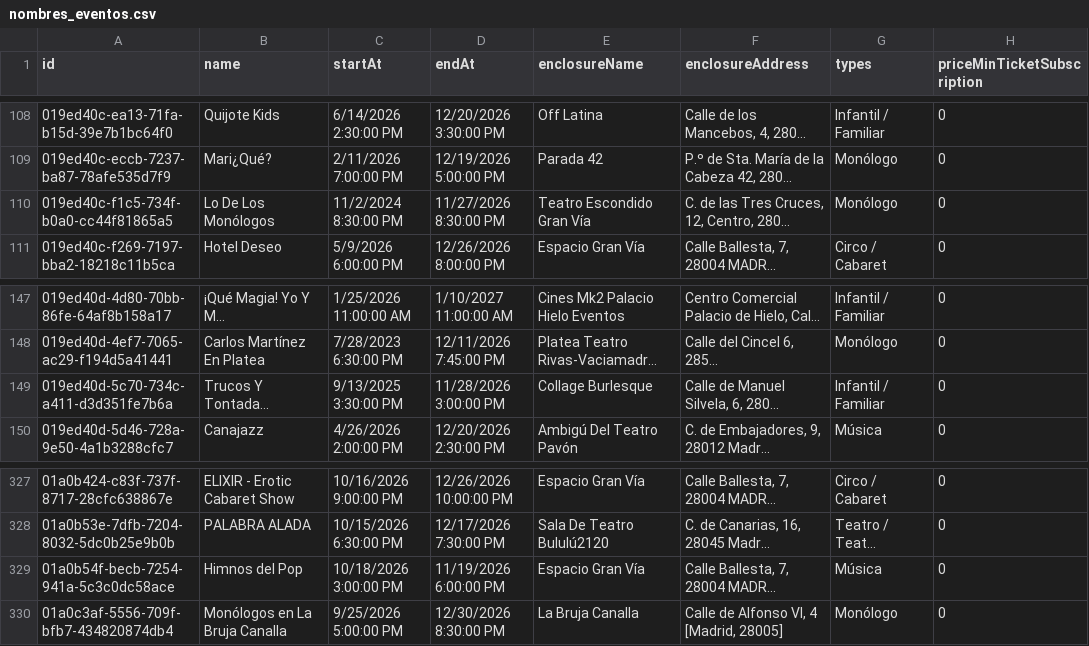
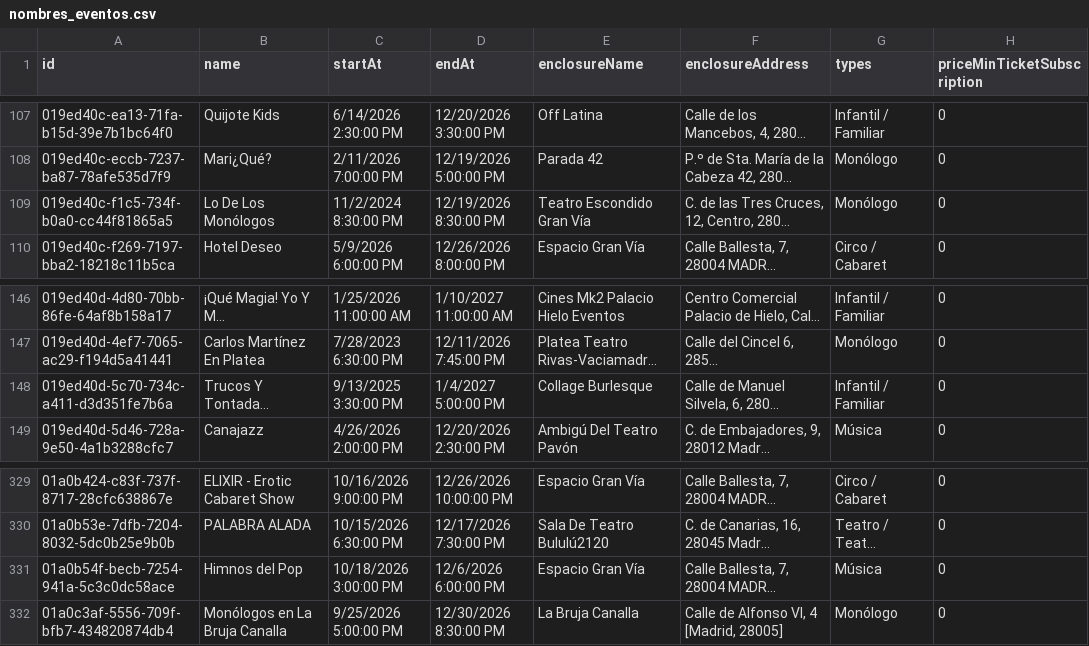
Before and after one commit to valonsot/ScheduleScript, a CSV file: nombres_eventos.csv, drawn as a sheet; only a part is shown, gaps mark what is left out; long unchanged cells end in …; addresses are those after the commit; the diff covers the shown part only; the diff names each change by its address in the sheet, - before the commit and + after, or states it on an @@ line.

```diff
--- a/nombres_eventos.csv
+++ b/nombres_eventos.csv
-D109 (endAt): 11/27/2026 8:30:00 PM
+D109 (endAt): 12/19/2026 8:30:00 PM
-D148 (endAt): 11/28/2026 3:00:00 PM
+D148 (endAt): 1/4/2027 5:00:00 PM
-D331 (endAt): 11/19/2026 6:00:00 PM
+D331 (endAt): 12/6/2026 6:00:00 PM
```
Also changed, not shown: 5 added rows and 1 removed row elsewhere in this file.
